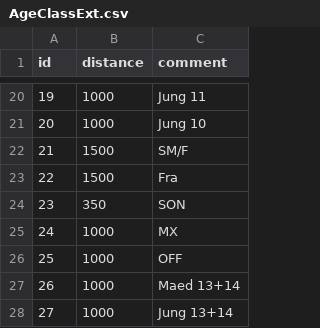
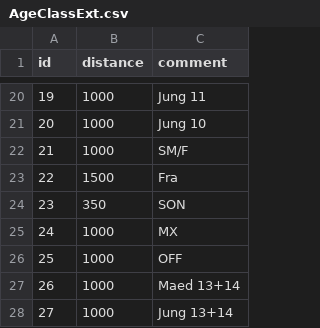
Before and after one commit to Heidelberger-Regattaverband/regatta-hd, a CSV file: aquarius/src/main/resources/db/AgeClassExt.csv, drawn as a sheet; only a part is shown, gaps mark what is left out.

Commit message:
fixed data import

```diff
--- a/aquarius/src/main/resources/db/AgeClassExt.csv
+++ b/aquarius/src/main/resources/db/AgeClassExt.csv
@@ -21,3 +21,3 @@
 20,1000,"Jung 10"
-21,1500,"SM/F"
+21,1000,"SM/F"
 22,1500,"Fra"
```
